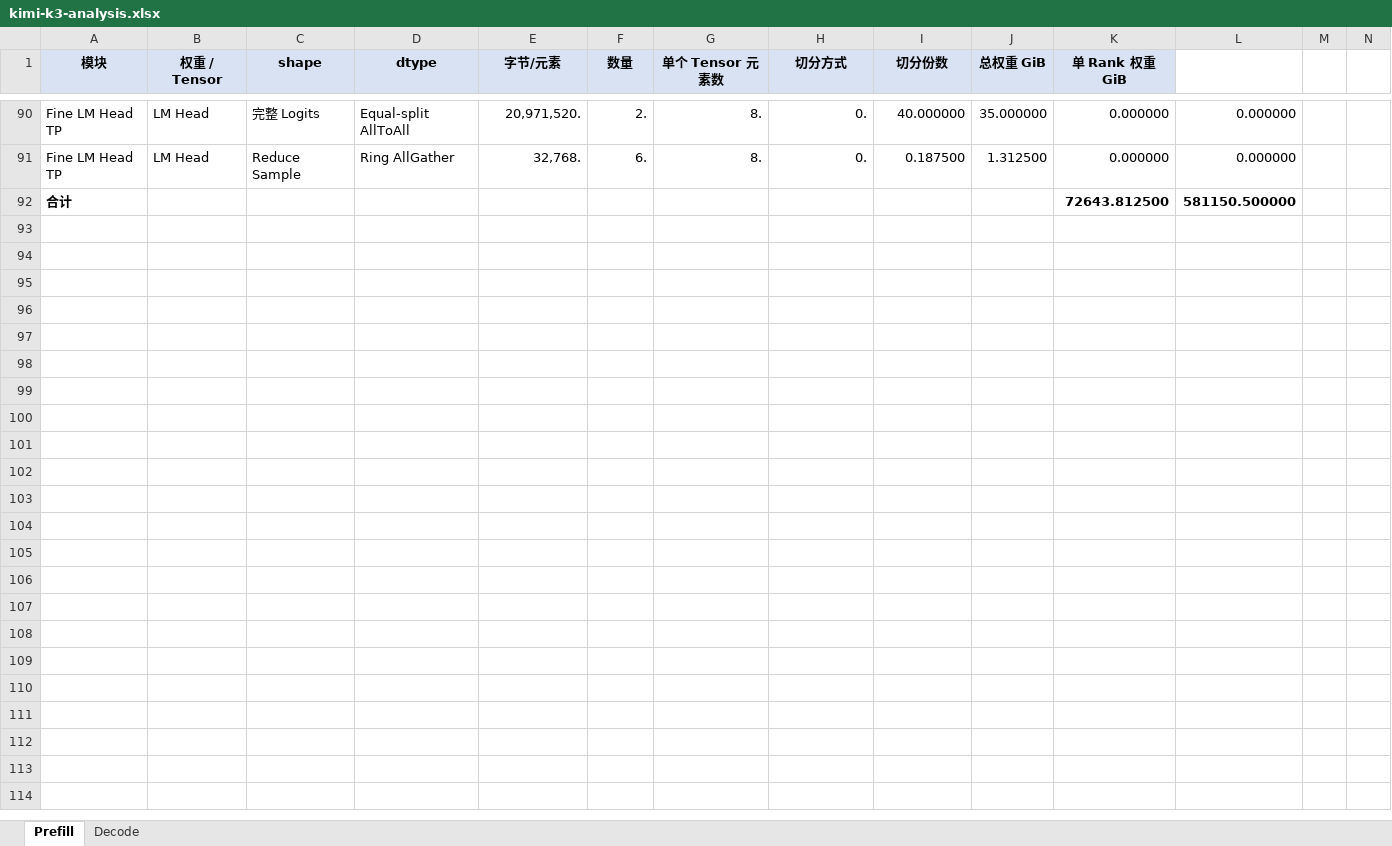
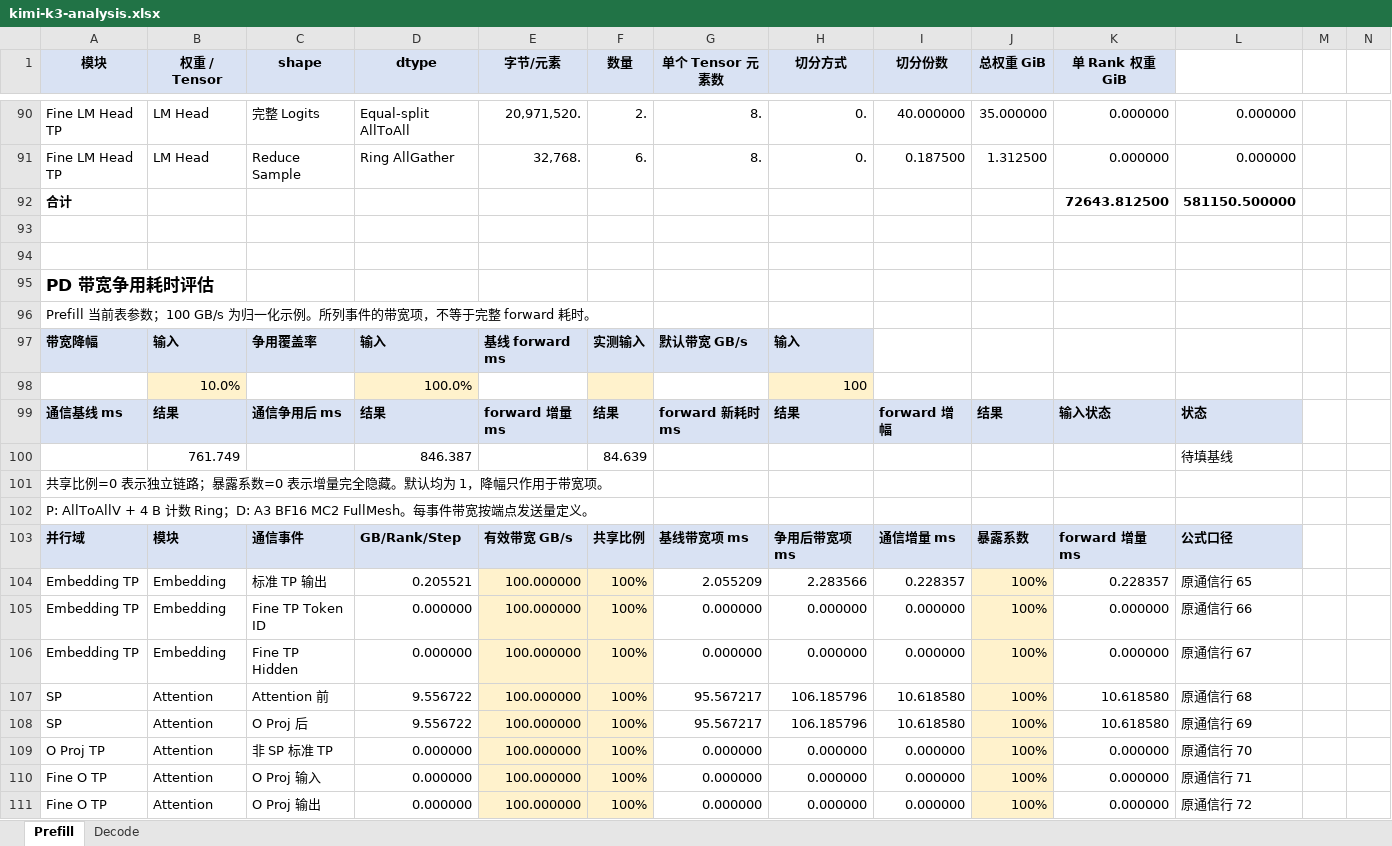
Before and after one commit to maoxx241/se-tools, an Excel workbook: models/kimi-k3/kimi-k3-analysis.xlsx, sheet Prefill, drawn as a sheet; only a part is shown, gaps mark what is left out; values as stored, in another font and other column widths than the file's, no borders; conditional formats not drawn; rows hold the shown columns only; the diff covers the shown part only; the diff names each change by its address in the sheet, - before the commit and + after, or states it on an @@ line.

```diff
--- a/models/kimi-k3/kimi-k3-analysis.xlsx (sheet Prefill)
+++ b/models/kimi-k3/kimi-k3-analysis.xlsx (sheet Prefill)
+row 93: (empty)
+row 94: (empty)
+row 95: PD 带宽争用耗时评估
+row 96: Prefill 当前表参数；100 GB/s 为归一化示例。所列事件的带宽项，不等于完整 forward 耗时。
+row 97: 带宽降幅 | 输入 | 争用覆盖率 | 输入 | 基线 forward ms | 实测输入 | 默认带宽 GB/s | 输入
+row 98:  | 10.0% |  | 100.0% |  |  |  | 100
+row 99: 通信基线 ms | 结果 | 通信争用后 ms | 结果 | forward 增量 ms | 结果 | forward 新耗时 ms | 结果 | forward 增幅 | 结果 | 输入状态 | 状态
+row 100:  | 761.749 |  | 846.387 |  | 84.639 |  |  |  |  |  | 待填基线
+row 101: 共享比例=0 表示独立链路；暴露系数=0 表示增量完全隐藏。默认均为 1，降幅只作用于带宽项。
+row 102: P: AllToAllV + 4 B 计数 Ring；D: A3 BF16 MC2 FullMesh。每事件带宽按端点发送量定义。
+row 103: 并行域 | 模块 | 通信事件 | GB/Rank/Step | 有效带宽 GB/s | 共享比例 | 基线带宽项 ms | 争用后带宽项 ms | 通信增量 ms | 暴露系数 | forward 增量 ms | 公式口径
+row 104: Embedding TP | Embedding | 标准 TP 输出 | 0.205521 | 100.000000 | 100% | 2.055209 | 2.283566 | 0.228357 | 100% | 0.228357 | 原通信行 65
+row 105: Embedding TP | Embedding | Fine TP Token ID | 0.000000 | 100.000000 | 100% | 0.000000 | 0.000000 | 0.000000 | 100% | 0.000000 | 原通信行 66
+row 106: Embedding TP | Embedding | Fine TP Hidden | 0.000000 | 100.000000 | 100% | 0.000000 | 0.000000 | 0.000000 | 100% | 0.000000 | 原通信行 67
+row 107: SP | Attention | Attention 前 | 9.556722 | 100.000000 | 100% | 95.567217 | 106.185796 | 10.618580 | 100% | 10.618580 | 原通信行 68
+row 108: SP | Attention | O Proj 后 | 9.556722 | 100.000000 | 100% | 95.567217 | 106.185796 | 10.618580 | 100% | 10.618580 | 原通信行 69
+row 109: O Proj TP | Attention | 非 SP 标准 TP | 0.000000 | 100.000000 | 100% | 0.000000 | 0.000000 | 0.000000 | 100% | 0.000000 | 原通信行 70
+row 110: Fine O TP | Attention | O Proj 输入 | 0.000000 | 100.000000 | 100% | 0.000000 | 0.000000 | 0.000000 | 100% | 0.000000 | 原通信行 71
+row 111: Fine O TP | Attention | O Proj 输出 | 0.000000 | 100.000000 | 100% | 0.000000 | 0.000000 | 0.000000 | 100% | 0.000000 | 原通信行 72
```
Also changed, not shown: 21 added rows elsewhere in this sheet, sheet Decode, models/deepseek-v4-flash-0731/deepseek-v4-flash-0731-analysis.xlsx, models/deepseek-v4-pro-0813/deepseek-v4-pro-0813-analysis.xlsx, 41 other files.
